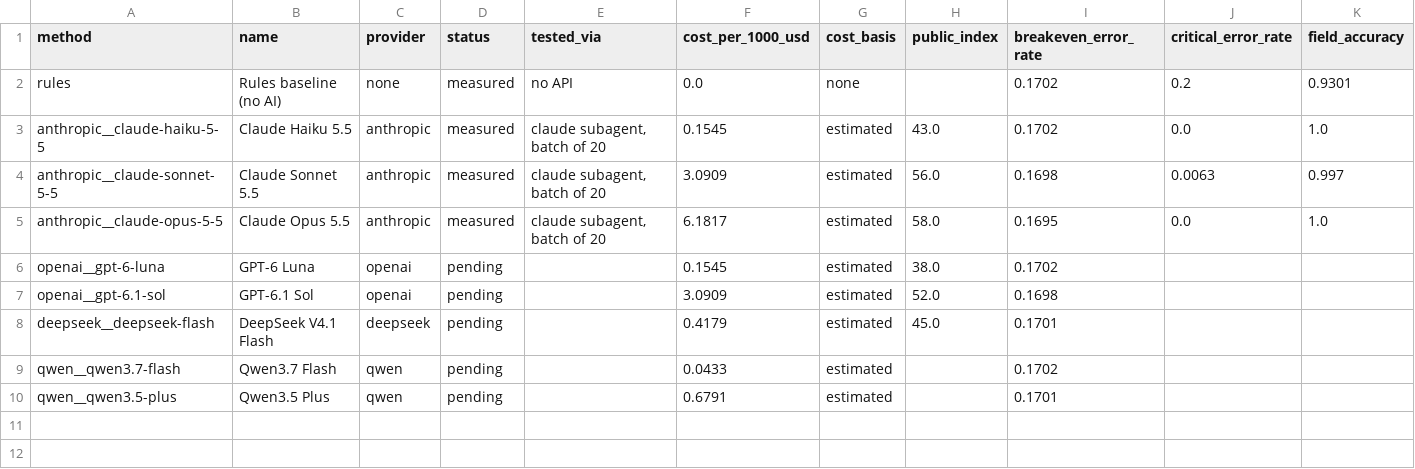
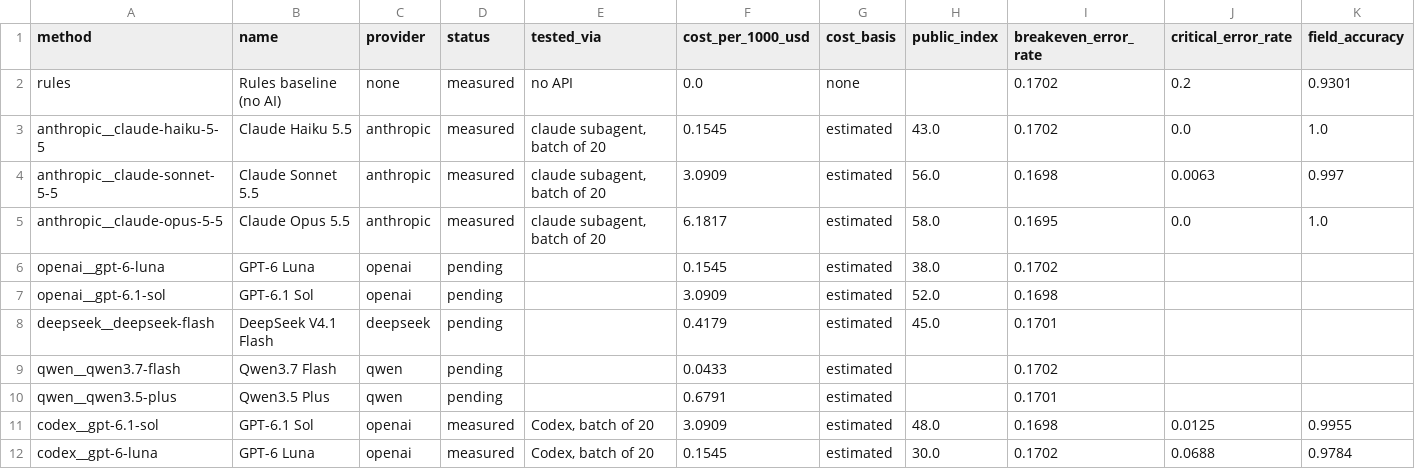
Before and after one commit to hql7-luo/llm-selection-roi, a CSV file: results/method_summary.csv, drawn as a sheet; only a part is shown; rows hold the shown columns only; the diff names each change by its address in the sheet, - before the commit and + after, or states it on an @@ line.

```diff
--- a/results/method_summary.csv
+++ b/results/method_summary.csv
+row 11: codex__gpt-6.1-sol | GPT-6.1 Sol | openai | measured | Codex, batch of 20 | 3.0909 | estimated | 48.0 | 0.1698 | 0.0125 | 0.9955
+row 12: codex__gpt-6-luna | GPT-6 Luna | openai | measured | Codex, batch of 20 | 0.1545 | estimated | 30.0 | 0.1702 | 0.0688 | 0.9784
```
Also changed, not shown: data/pricing.csv, data/public_benchmarks.csv, 35 other files.
